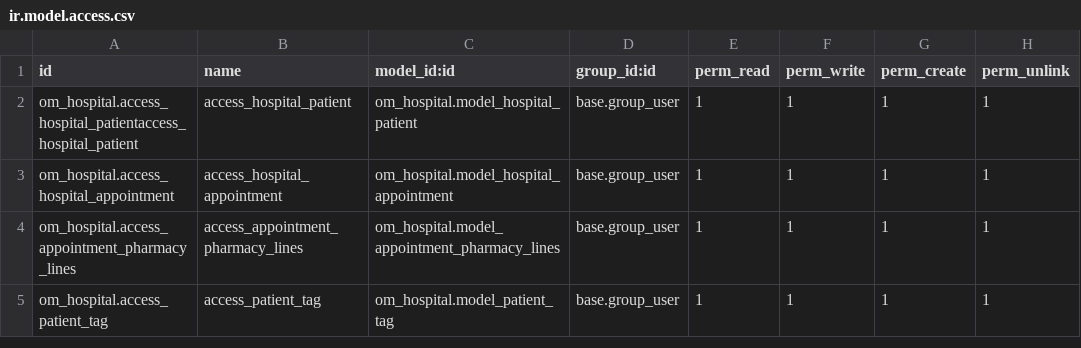
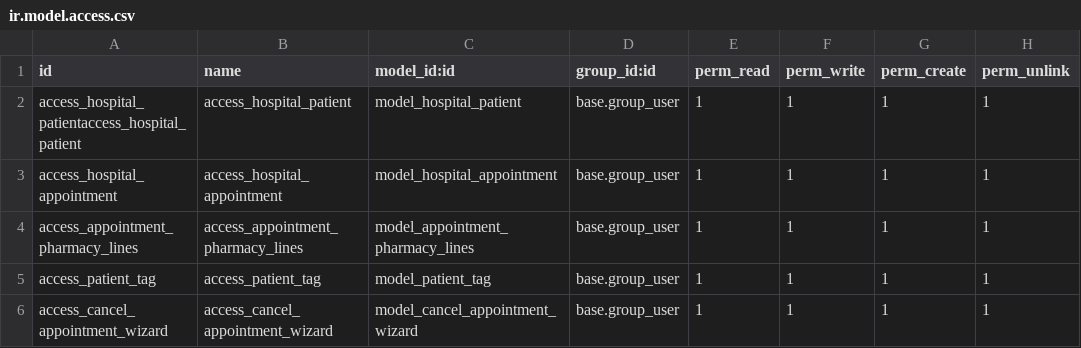
Before and after one commit to Hamayoon-yousafi/Hospital-management-odoo, a CSV file: om_hospital/security/ir.model.access.csv, drawn as a sheet.

Commit message:
Hospital Management System

```diff
--- a/om_hospital/security/ir.model.access.csv
+++ b/om_hospital/security/ir.model.access.csv
@@ -1,5 +1,6 @@
 id,name,model_id:id,group_id:id,perm_read,perm_write,perm_create,perm_unlink
-om_hospital.access_hospital_patientaccess_hospital_patient,access_hospital_patient,om_hospital.model_hospital_patient,base.group_user,1,1,1,1
-om_hospital.access_hospital_appointment,access_hospital_appointment,om_hospital.model_hospital_appointment,base.group_user,1,1,1,1
-om_hospital.access_appointment_pharmacy_lines,access_appointment_pharmacy_lines,om_hospital.model_appointment_pharmacy_lines,base.group_user,1,1,1,1
-om_hospital.access_patient_tag,access_patient_tag,om_hospital.model_patient_tag,base.group_user,1,1,1,1
+access_hospital_patientaccess_hospital_patient,access_hospital_patient,model_hospital_patient,base.group_user,1,1,1,1
+access_hospital_appointment,access_hospital_appointment,model_hospital_appointment,base.group_user,1,1,1,1
+access_appointment_pharmacy_lines,access_appointment_pharmacy_lines,model_appointment_pharmacy_lines,base.group_user,1,1,1,1
+access_patient_tag,access_patient_tag,model_patient_tag,base.group_user,1,1,1,1
+access_cancel_appointment_wizard,access_cancel_appointment_wizard,model_cancel_appointment_wizard,base.group_user,1,1,1,1
```
Also changed, not shown: 22 other files.
